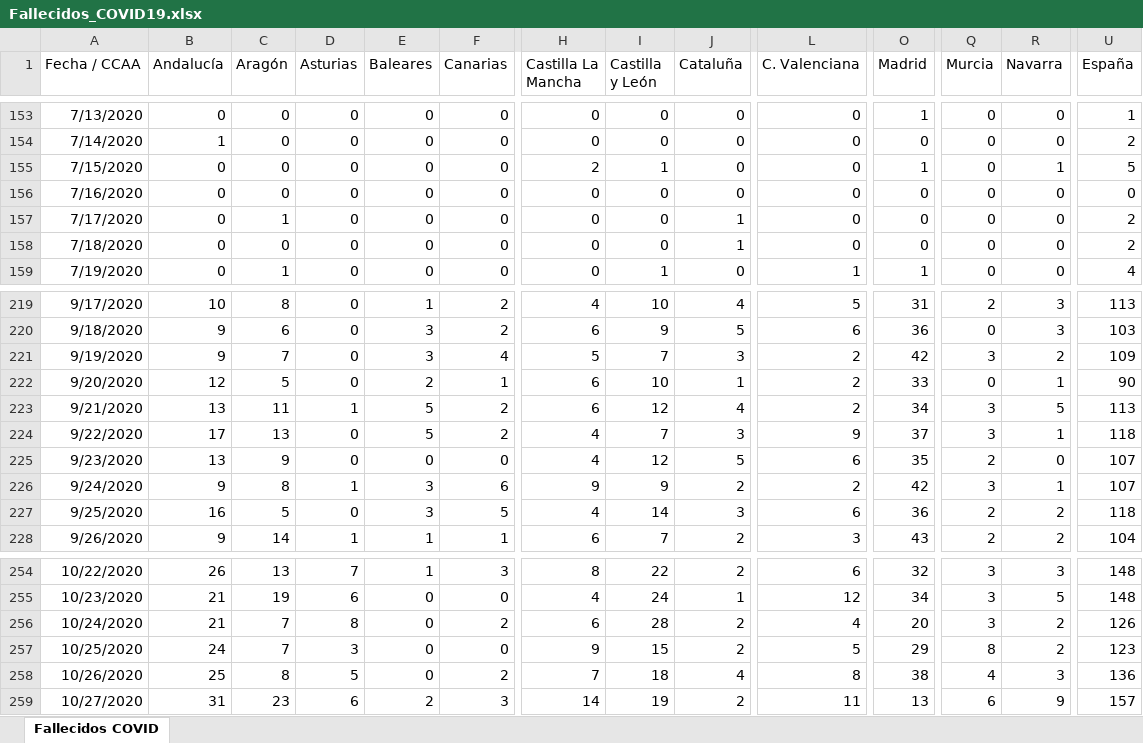
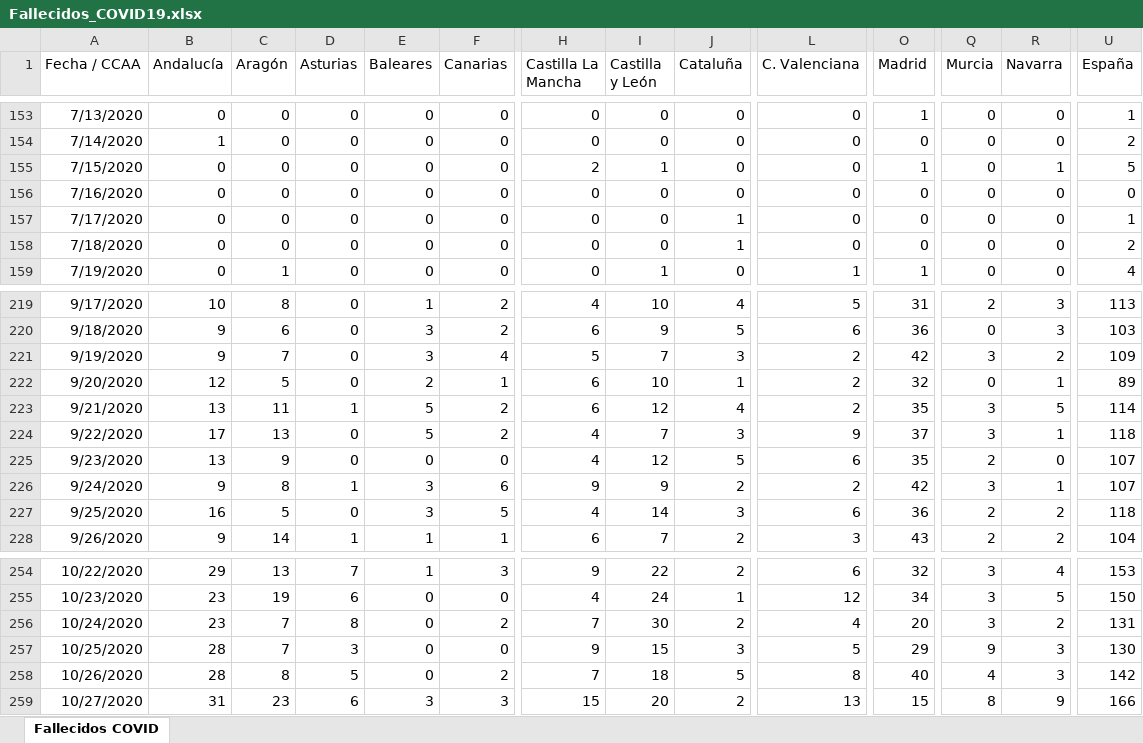
Before and after one commit to svavassori/covid-19-spain, an Excel workbook: csv/Fallecidos_COVID19.xlsx, sheet Fallecidos COVID, drawn as a sheet; only a part is shown, gaps mark what is left out; values as stored, in another font and other column widths than the file's, no borders; the diff covers the shown part only; the diff names each change by its address in the sheet, - before the commit and + after, or states it on an @@ line.

```diff
--- a/csv/Fallecidos_COVID19.xlsx (sheet Fallecidos COVID)
+++ b/csv/Fallecidos_COVID19.xlsx (sheet Fallecidos COVID)
-C157 (Aragón): 1
+C157 (Aragón): 0
-U157 (España): 2
+U157 (España): 1
-O222 (Madrid): 33
+O222 (Madrid): 32
-U222 (España): 90
+U222 (España): 89
-O223 (Madrid): 34
+O223 (Madrid): 35
-U223 (España): 113
+U223 (España): 114
-B254 (Andalucía): 26
+B254 (Andalucía): 29
-H254 (Castilla La Mancha): 8
+H254 (Castilla La Mancha): 9
-R254 (Navarra): 3
+R254 (Navarra): 4
-U254 (España): 148
+U254 (España): 153
-B255:B256 (Andalucía): 21
+B255:B256 (Andalucía): 23
-U255 (España): 148
+U255 (España): 150
-H256 (Castilla La Mancha): 6
+H256 (Castilla La Mancha): 7
-I256 (Castilla y León): 28
+I256 (Castilla y León): 30
-U256 (España): 126
+U256 (España): 131
-B257 (Andalucía): 24
+B257 (Andalucía): 28
-J257 (Cataluña): 2
+J257 (Cataluña): 3
-Q257 (Murcia): 8
+Q257 (Murcia): 9
-R257 (Navarra): 2
+R257 (Navarra): 3
-U257 (España): 123
+U257 (España): 130
-B258 (Andalucía): 25
+B258 (Andalucía): 28
-J258 (Cataluña): 4
+J258 (Cataluña): 5
-O258 (Madrid): 38
+O258 (Madrid): 40
-U258 (España): 136
+U258 (España): 142
-E259 (Baleares): 2
+E259 (Baleares): 3
-H259 (Castilla La Mancha): 14
+H259 (Castilla La Mancha): 15
-I259 (Castilla y León): 19
+I259 (Castilla y León): 20
-L259 (C. Valenciana): 11
+L259 (C. Valenciana): 13
-O259 (Madrid): 13
+O259 (Madrid): 15
-Q259 (Murcia): 6
+Q259 (Murcia): 8
-U259 (España): 157
+U259 (España): 166
```
Also changed, not shown: 3 added rows and 53 edited cells elsewhere in this sheet, 2 other files.
